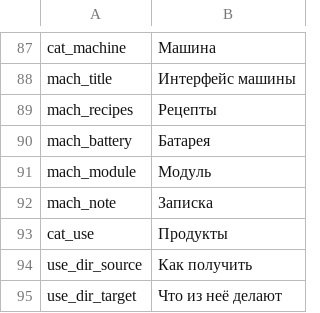
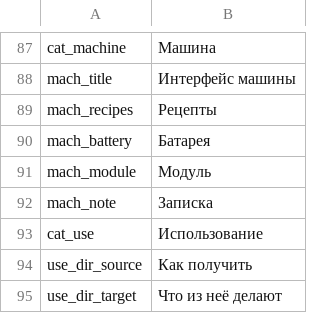
Before and after one commit to WhiteFeather127/ProbablyEnoughItems, a CSV file: Localization/ru.csv, drawn as a sheet; only a part is shown, gaps mark what is left out.

```diff
--- a/Localization/ru.csv
+++ b/Localization/ru.csv
@@ -92,3 +92,3 @@ mach_module,Модуль
 mach_note,Записка
-cat_use,Продукты
+cat_use,Использование
 use_dir_source,Как получить
```
Also changed, not shown: Localization/en.csv, Localization/zh.csv, 1 other file.
